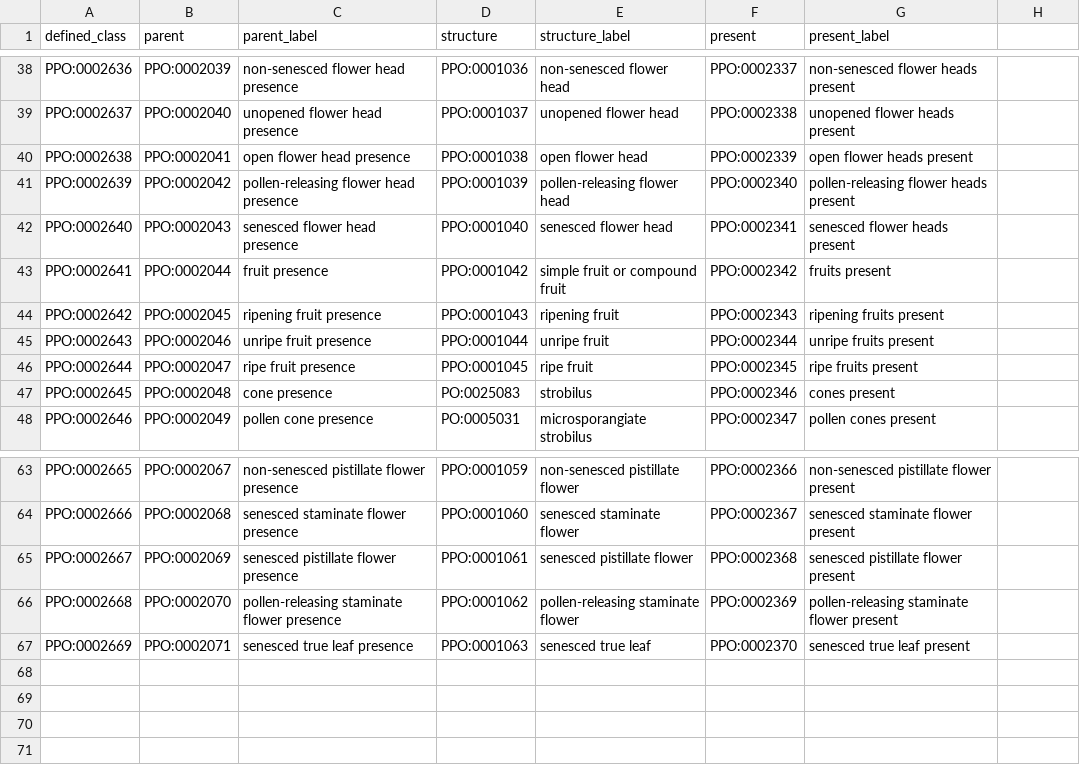
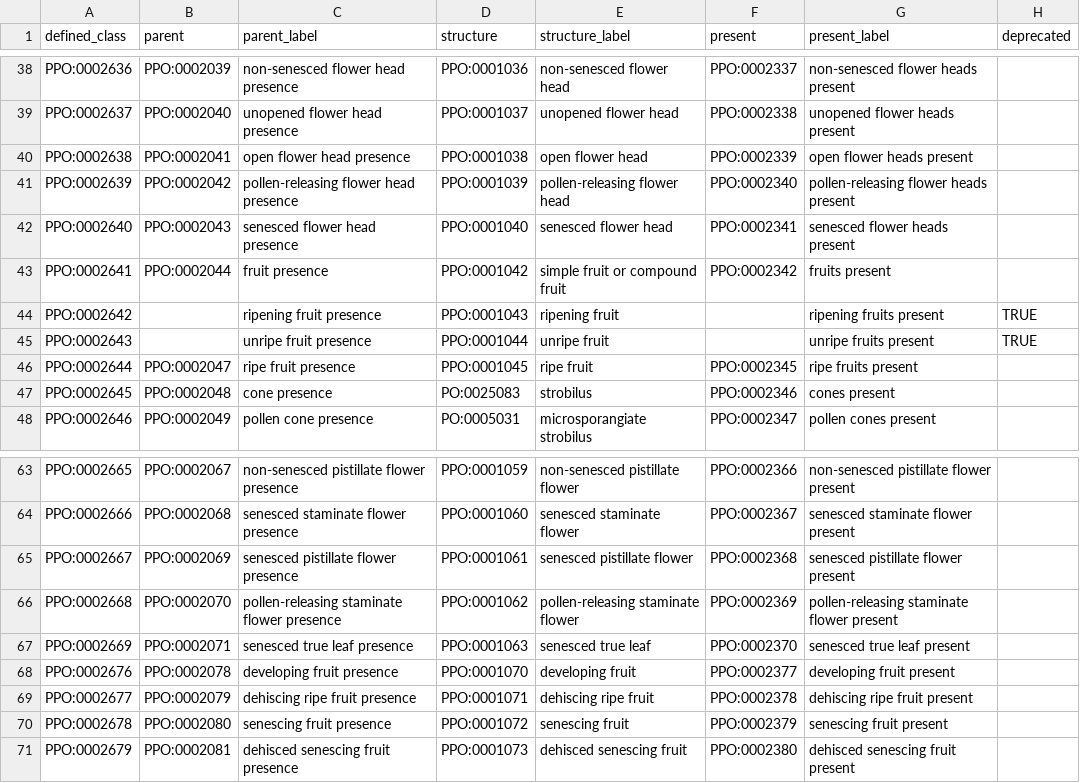
Before and after one commit to PlantPhenoOntology/ppo, a TSV file: src/patterns/data/default/PPO_trait_absent_classes.tsv, drawn as a sheet; only a part is shown, gaps mark what is left out; the diff names each change by its address in the sheet, - before the commit and + after, or states it on an @@ line.

Commit message:
Update fruit trait classes (deprecate ripening and unripe; add developing, dehiscing, senescing, and dehisced)

```diff
--- a/src/patterns/data/default/PPO_trait_absent_classes.tsv
+++ b/src/patterns/data/default/PPO_trait_absent_classes.tsv
-H1: (empty)
+H1: deprecated
-B44 (parent): PPO:0002045
+B44 (parent): (empty)
-F44 (present): PPO:0002343
+F44 (present): (empty)
-H44:H45 (deprecated): (empty)
+H44:H45 (deprecated): TRUE
-B45 (parent): PPO:0002046
+B45 (parent): (empty)
-F45 (present): PPO:0002344
+F45 (present): (empty)
+row 68: PPO:0002676 | PPO:0002078 | developing fruit presence | PPO:0001070 | developing fruit | PPO:0002377 | developing fruit present
+row 69: PPO:0002677 | PPO:0002079 | dehiscing ripe fruit presence | PPO:0001071 | dehiscing ripe fruit | PPO:0002378 | dehiscing ripe fruit present
+row 70: PPO:0002678 | PPO:0002080 | senescing fruit presence | PPO:0001072 | senescing fruit | PPO:0002379 | senescing fruit present
+row 71: PPO:0002679 | PPO:0002081 | dehisced senescing fruit presence | PPO:0001073 | dehisced senescing fruit | PPO:0002380 | dehisced senescing fruit present
```
Also changed, not shown: src/patterns/data/default/PPO_trait_presence_classes.tsv, src/patterns/data/default/PPO_trait_present_classes.tsv, 5 other files.
